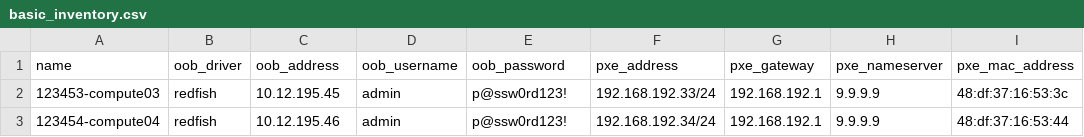
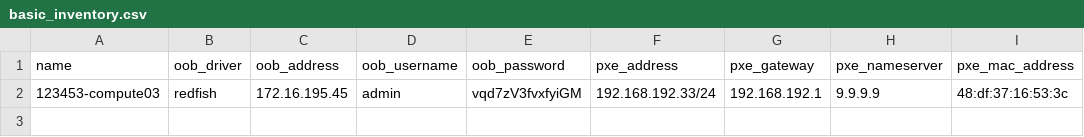
Before and after one commit to busterswt/finkle, a CSV file: basic_inventory.csv, drawn as a sheet.

```diff
--- a/basic_inventory.csv
+++ b/basic_inventory.csv
@@ -1,3 +1,2 @@
 name,oob_driver,oob_address,oob_username,oob_password,pxe_address,pxe_gateway,pxe_nameserver,pxe_mac_address
-123453-compute03,redfish,10.12.195.45,admin,p@ssw0rd123!,192.168.192.33/24,192.168.192.1,9.9.9.9,48:df:37:16:53:3c
-123454-compute04,redfish,10.12.195.46,admin,p@ssw0rd123!,192.168.192.34/24,192.168.192.1,9.9.9.9,48:df:37:16:53:44
+123453-compute03,redfish,172.16.195.45,admin,vqd7zV3fvxfyiGM,192.168.192.33/24,192.168.192.1,9.9.9.9,48:df:37:16:53:3c
```
Also changed, not shown: 2 other files.
